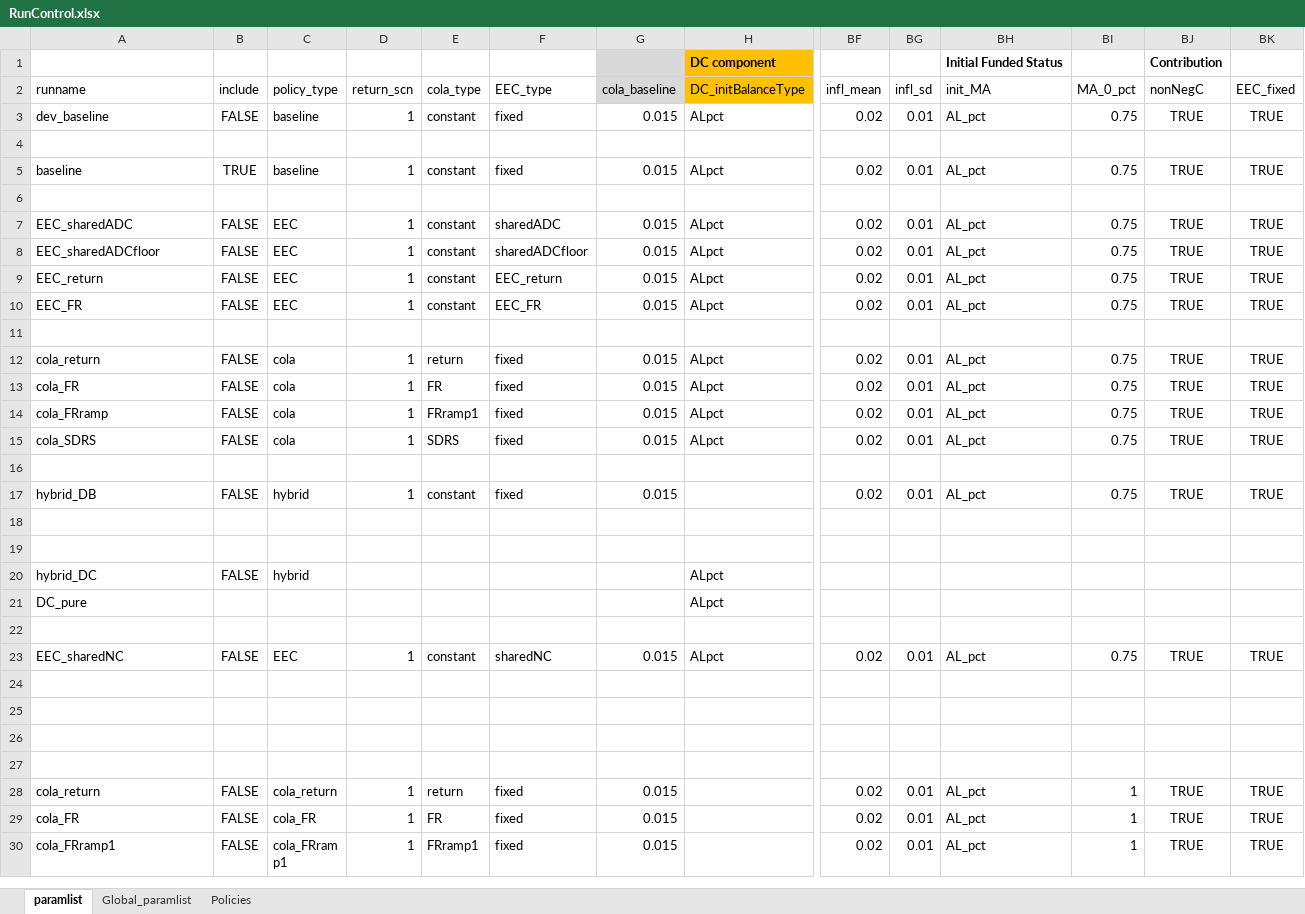
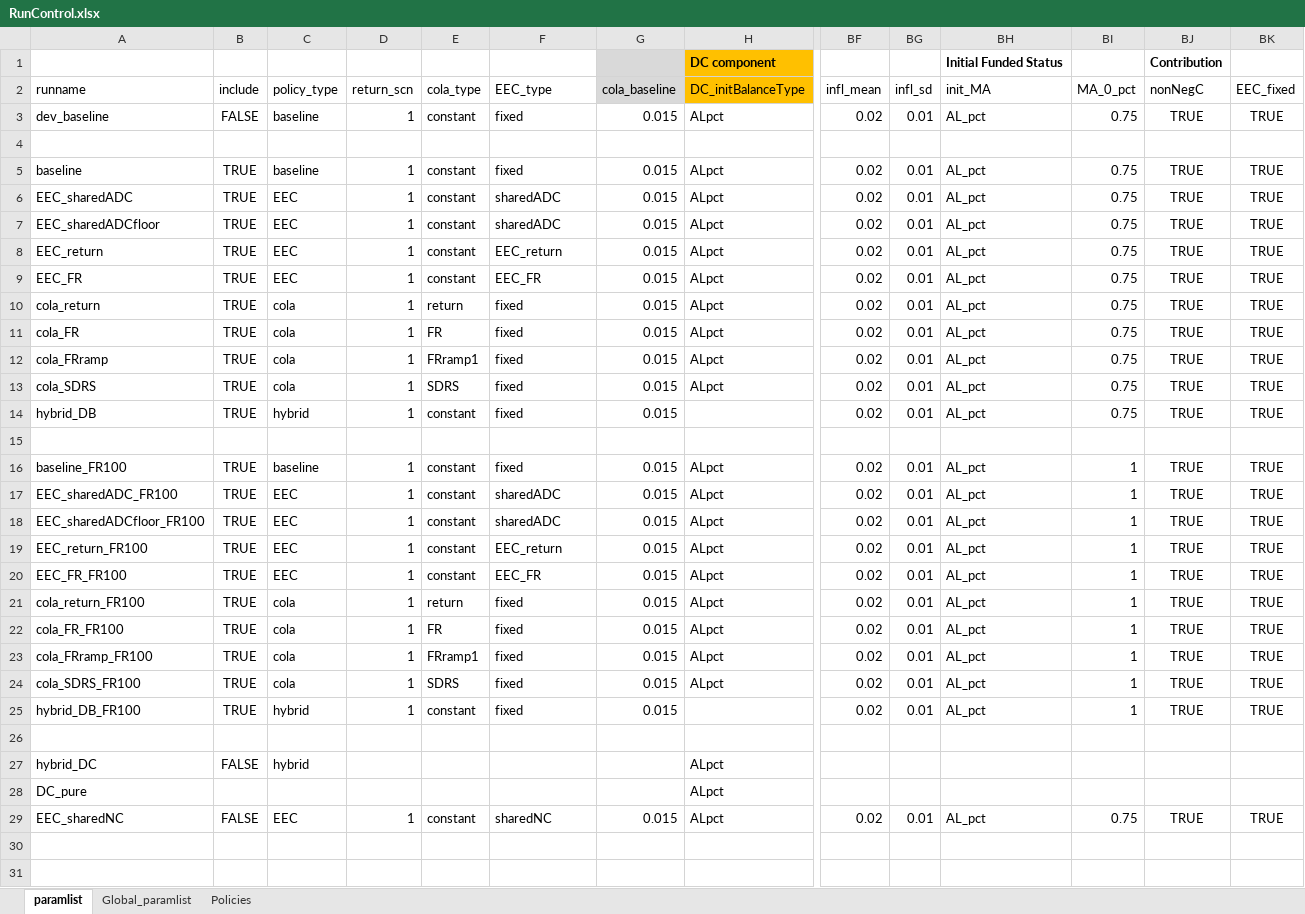
Before and after one commit to yimengyin16/PenSim_riskSharing, an Excel workbook: RunControl.xlsx, sheet paramlist, drawn as a sheet; only a part is shown, gaps mark what is left out; the shorter side is filled out with more unchanged rows; values as stored, in another font and other column widths than the file's, no borders; removed rows and columns are numbered as before the commit, all else as after; rows hold the shown columns only; the diff names each change by its address in the sheet, - before the commit and + after, or states it on an @@ line.

```diff
--- a/RunControl.xlsx (sheet paramlist)
+++ b/RunControl.xlsx (sheet paramlist)
+row 6: EEC_sharedADC | TRUE | EEC | 1 | constant | sharedADC | 0.015 | ALpct | 0.02 | 0.01 | AL_pct | 0.75 | TRUE | TRUE
+row 7: EEC_sharedADCfloor | TRUE | EEC | 1 | constant | sharedADC | 0.015 | ALpct | 0.02 | 0.01 | AL_pct | 0.75 | TRUE | TRUE
+row 8: EEC_return | TRUE | EEC | 1 | constant | EEC_return | 0.015 | ALpct | 0.02 | 0.01 | AL_pct | 0.75 | TRUE | TRUE
+row 9: EEC_FR | TRUE | EEC | 1 | constant | EEC_FR | 0.015 | ALpct | 0.02 | 0.01 | AL_pct | 0.75 | TRUE | TRUE
+row 10: cola_return | TRUE | cola | 1 | return | fixed | 0.015 | ALpct | 0.02 | 0.01 | AL_pct | 0.75 | TRUE | TRUE
+row 11: cola_FR | TRUE | cola | 1 | FR | fixed | 0.015 | ALpct | 0.02 | 0.01 | AL_pct | 0.75 | TRUE | TRUE
+row 12: cola_FRramp | TRUE | cola | 1 | FRramp1 | fixed | 0.015 | ALpct | 0.02 | 0.01 | AL_pct | 0.75 | TRUE | TRUE
+row 13: cola_SDRS | TRUE | cola | 1 | SDRS | fixed | 0.015 | ALpct | 0.02 | 0.01 | AL_pct | 0.75 | TRUE | TRUE
+row 14: hybrid_DB | TRUE | hybrid | 1 | constant | fixed | 0.015 |  | 0.02 | 0.01 | AL_pct | 0.75 | TRUE | TRUE
+row 16: baseline_FR100 | TRUE | baseline | 1 | constant | fixed | 0.015 | ALpct | 0.02 | 0.01 | AL_pct | 1 | TRUE | TRUE
-A17 (runname): EEC_sharedADC
+A17 (runname): EEC_sharedADC_FR100
-B17:B20 (include): FALSE
+B17:B20 (include): TRUE
-BI17:BI20 (MA_0_pct): 0.75
+BI17:BI20 (MA_0_pct): 1
-A18 (runname): EEC_sharedADCfloor
+A18 (runname): EEC_sharedADCfloor_FR100
-F18 (EEC_type): sharedADCfloor
+F18 (EEC_type): sharedADC
-A19 (runname): EEC_return
+A19 (runname): EEC_return_FR100
-A20 (runname): EEC_FR
+A20 (runname): EEC_FR_FR100
-row 11: (empty)
-A21 (runname): cola_return
+A21 (runname): cola_return_FR100
-B21:B24 (include): FALSE
+B21:B24 (include): TRUE
-BI21:BI24 (MA_0_pct): 0.75
+BI21:BI24 (MA_0_pct): 1
-A22 (runname): cola_FR
+A22 (runname): cola_FR_FR100
-A23 (runname): cola_FRramp
+A23 (runname): cola_FRramp_FR100
-A24 (runname): cola_SDRS
+A24 (runname): cola_SDRS_FR100
-row 16: (empty)
-A25 (runname): hybrid_DB
+A25 (runname): hybrid_DB_FR100
-B25 (include): FALSE
+B25 (include): TRUE
-BI25 (MA_0_pct): 0.75
+BI25 (MA_0_pct): 1
-row 18: (empty)
-row 22: (empty)
```
Also changed, not shown: sheet Global_paramlist, 9 other files.
